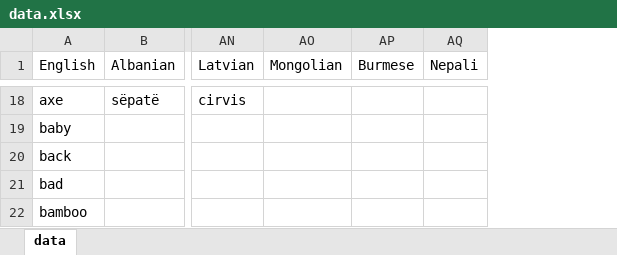
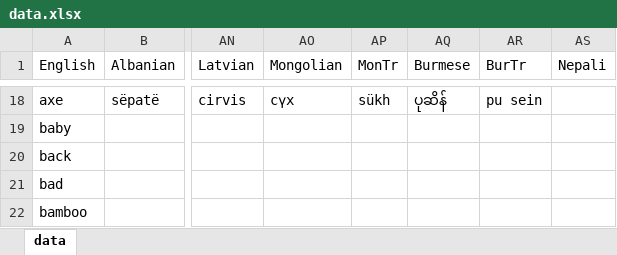
Before and after one commit to damiansp/linguistics, an Excel workbook: historical/data/data.xlsx, sheet data, drawn as a sheet; only a part is shown, gaps mark what is left out; values as stored, in another font and other column widths than the file's, no borders; addresses are those after the commit; the diff covers the shown part only; the diff names each change by its address in the sheet, - before the commit and + after, or states it on an @@ line.

Commit message:
a -burmese

```diff
--- a/historical/data/data.xlsx (sheet data)
+++ b/historical/data/data.xlsx (sheet data)
+column AP (MonTr), row 18: sükh
+column AR (BurTr), row 18: pu sein
-AO18 (Mongolian): (empty)
+AO18 (Mongolian): сүх
-AQ18 (Burmese): (empty)
+AQ18 (Burmese): ပုဆိန်
```
Also changed, not shown: 30 edited cells elsewhere in this sheet.
